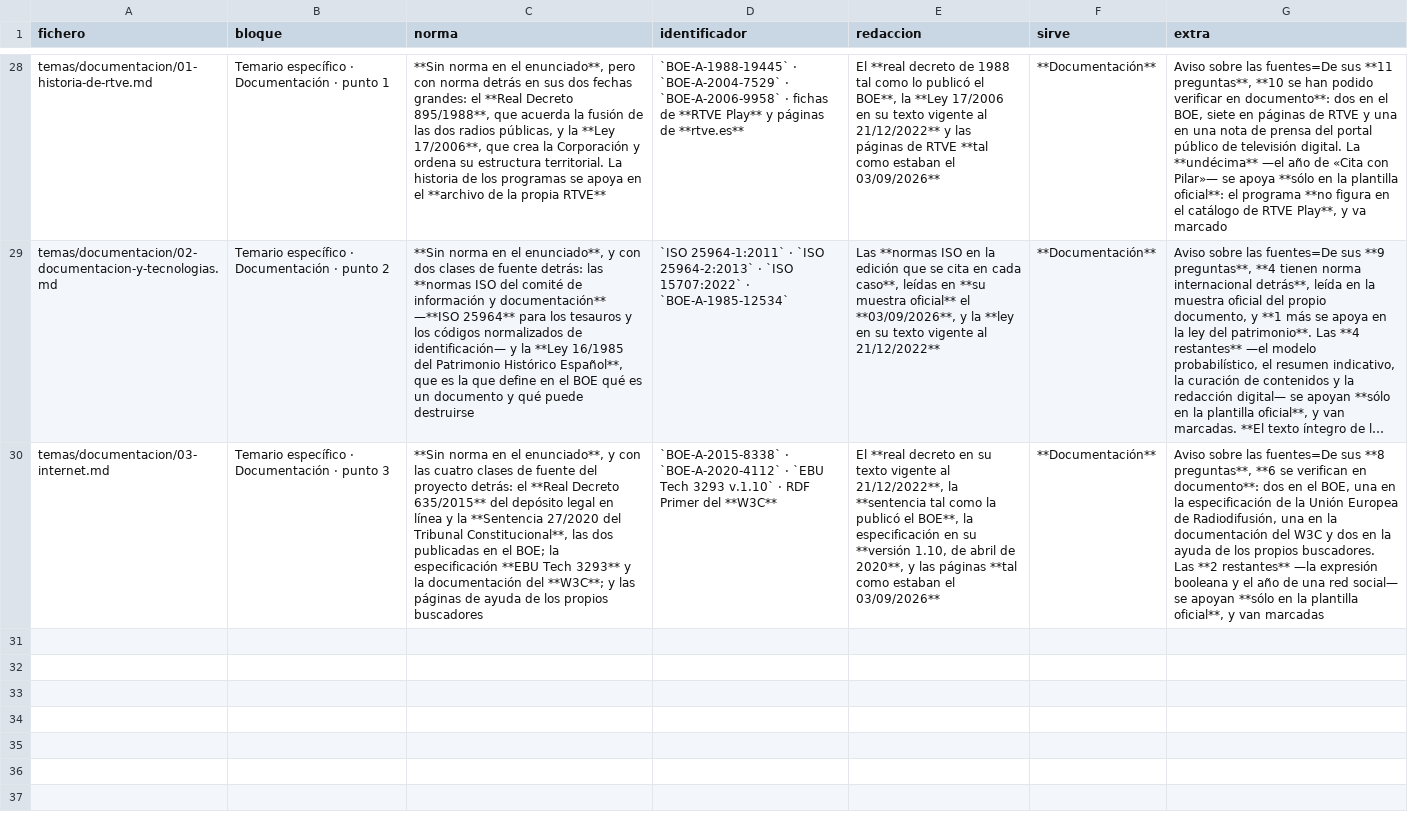
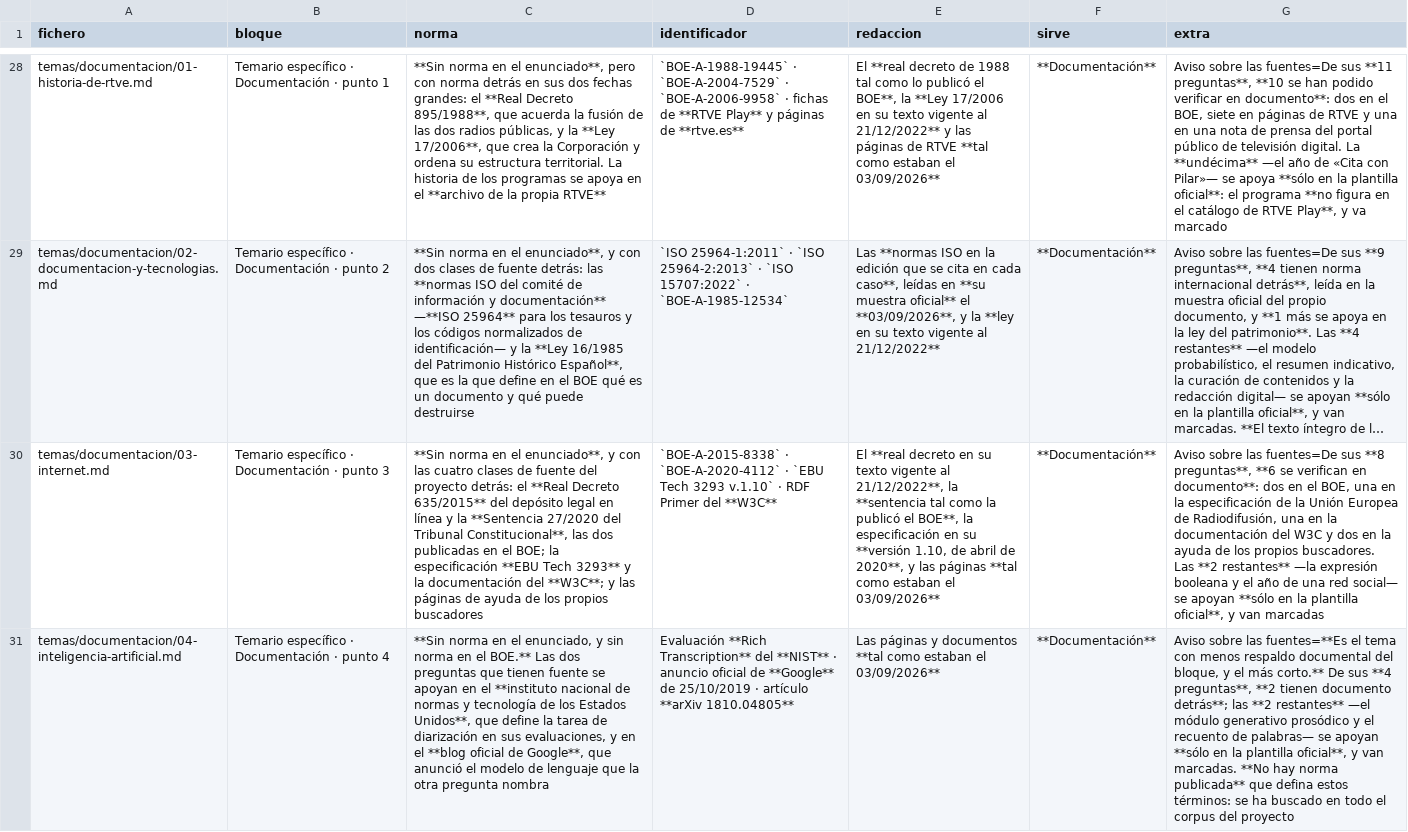
Before and after one commit to Aaroncbr92/Aaroncbr92, a TSV file: herramientas/portadas.tsv, drawn as a sheet; only a part is shown, gaps mark what is left out; long unchanged cells end in …; the diff names each change by its address in the sheet, - before the commit and + after, or states it on an @@ line.

```diff
--- a/herramientas/portadas.tsv
+++ b/herramientas/portadas.tsv
+row 31: temas/documentacion/04-inteligencia-artificial.md | Temario específico · Documentación · punto 4 | **Sin norma en el enunciado, y sin norma en el BOE.** Las dos preguntas que tienen fuente se apoyan en el **instituto nacional de normas y tecnología de los Estados Unidos**, que define la tarea de diarización en sus evaluaciones, y en el **blog oficial de Google**, que anunció el modelo de lenguaje que la otra pregunta nombra | Evaluación **Rich Transcription** del **NIST** · anuncio oficial de **Google** de 25/10/2019 · artículo **arXiv 1810.04805** | Las páginas y documentos **tal como estaban el 03/09/2026** | **Documentación** | Aviso sobre las fuentes=**Es el tema con menos respaldo documental del bloque, y el más corto.** De sus **4 preguntas**, **2 tienen documento detrás**; las **2 restantes** —el módulo generativo prosódico y el recuento de palabras— se apoyan **sólo en la plantilla oficial**, y van marcadas. **No hay norma publicada** que defina estos términos: se ha buscado en todo el corpus del proyecto
```
Also changed, not shown: 9 other files.
